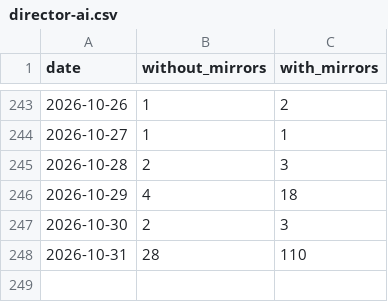
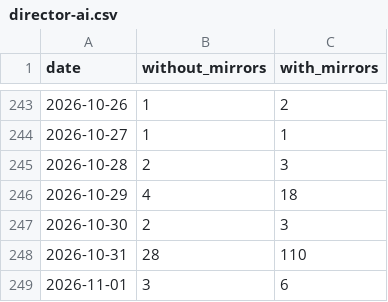
Before and after one commit to anulum/director-ai, a CSV file: downloads/director-ai.csv, drawn as a sheet; only a part is shown, gaps mark what is left out; the diff names each change by its address in the sheet, - before the commit and + after, or states it on an @@ line.

```diff
--- a/downloads/director-ai.csv
+++ b/downloads/director-ai.csv
+row 249: 2026-11-01 | 3 | 6
```
